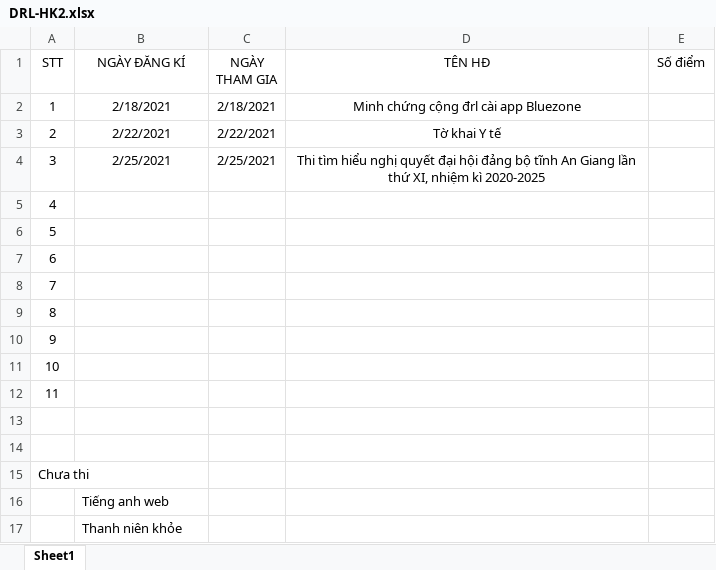
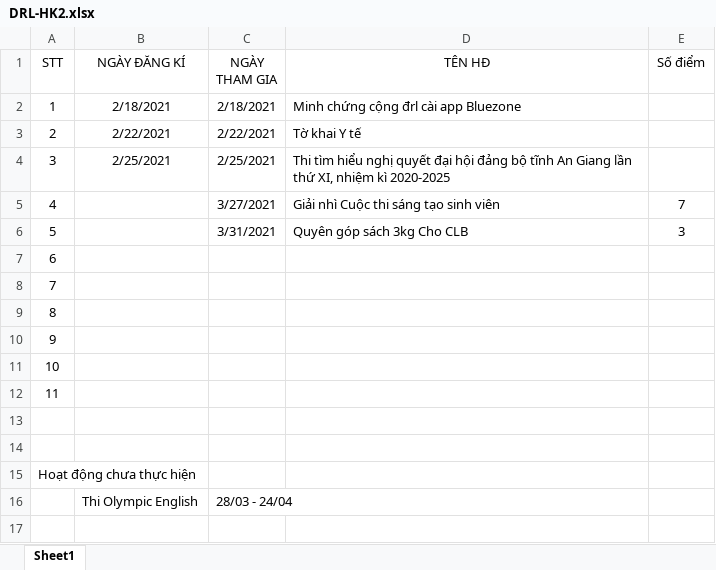
Before and after one commit to jusrisu2020/File-HK2-Nam3, an Excel workbook: DRL-HK2-Nam3/DRL-HK2.xlsx, sheet Sheet1, drawn as a sheet; values as stored, in another font and other column widths than the file's, no borders; removed rows and columns are numbered as before the commit, all else as after; the diff names each change by its address in the sheet, - before the commit and + after, or states it on an @@ line.

```diff
--- a/DRL-HK2-Nam3/DRL-HK2.xlsx (sheet Sheet1)
+++ b/DRL-HK2-Nam3/DRL-HK2.xlsx (sheet Sheet1)
-D2:D4 alignment: center
+D2:D4 alignment: left
+row 5: 4 |  | 3/27/2021 | Giải nhì Cuộc thi sáng tạo sinh viên | 7
+row 6: 5 |  | 3/31/2021 | Quyên góp sách 3kg Cho CLB | 3
@@ column A (STT) renumbered between rows 7 and 15 @@
-row 16: (empty)
+row 16:  | Thi Olympic English | 28/03 - 24/04
-row 15: Chưa thi
-row 16:  | Tiếng anh web
-row 17:  | Thanh niên khỏe
```
Also changed, not shown: Calender.xlsx.
